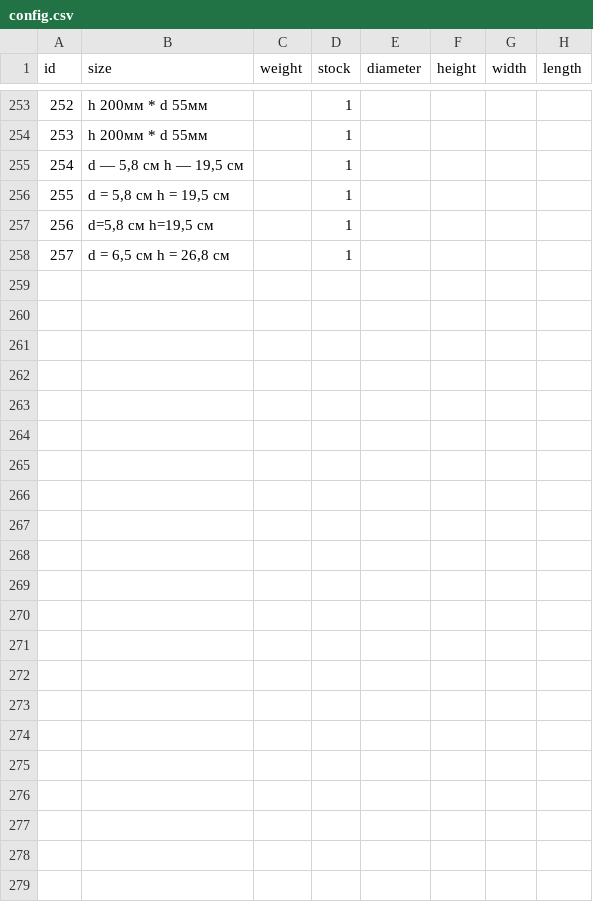
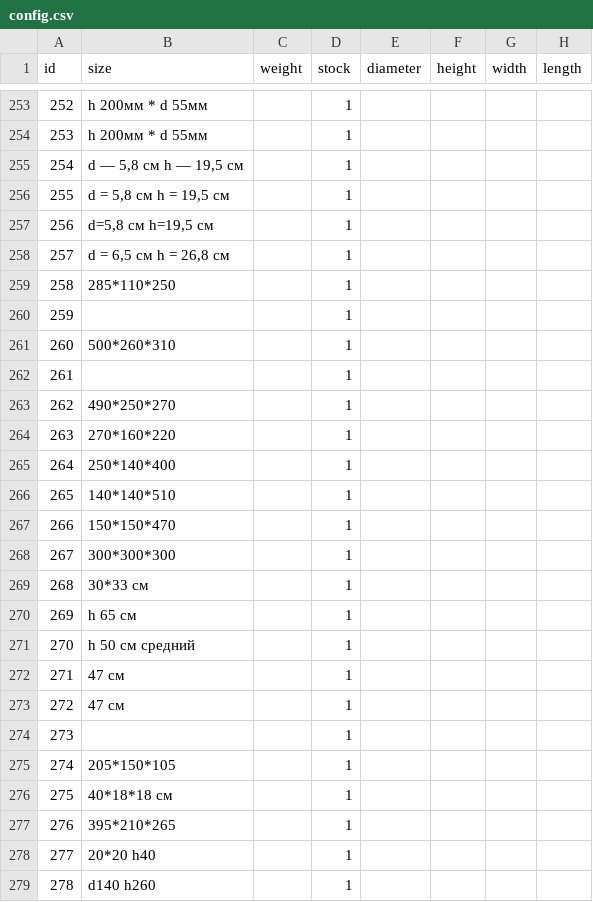
Before and after one commit to Pauline-sh/choco, a CSV file: config.csv, drawn as a sheet; only a part is shown, gaps mark what is left out; the diff names each change by its address in the sheet, - before the commit and + after, or states it on an @@ line.

```diff
--- a/config.csv
+++ b/config.csv
+row 259: 258 | 285*110*250 |  | 1
+row 260: 259 |  |  | 1
+row 261: 260 | 500*260*310 |  | 1
+row 262: 261 |  |  | 1
+row 263: 262 | 490*250*270 |  | 1
+row 264: 263 | 270*160*220 |  | 1
+row 265: 264 | 250*140*400 |  | 1
+row 266: 265 | 140*140*510 |  | 1
+row 267: 266 | 150*150*470 |  | 1
+row 268: 267 | 300*300*300 |  | 1
+row 269: 268 | 30*33 см |  | 1
+row 270: 269 | h 65 см |  | 1
+row 271: 270 | h 50 см средний |  | 1
+row 272: 271 | 47 см |  | 1
+row 273: 272 | 47 см |  | 1
+row 274: 273 |  |  | 1
+row 275: 274 | 205*150*105 |  | 1
+row 276: 275 | 40*18*18 см |  | 1
+row 277: 276 | 395*210*265 |  | 1
+row 278: 277 | 20*20 h40 |  | 1
+row 279: 278 | d140 h260 |  | 1
```
Also changed, not shown: assortment.csv, assortment_n_config.csv, 4 other files.
